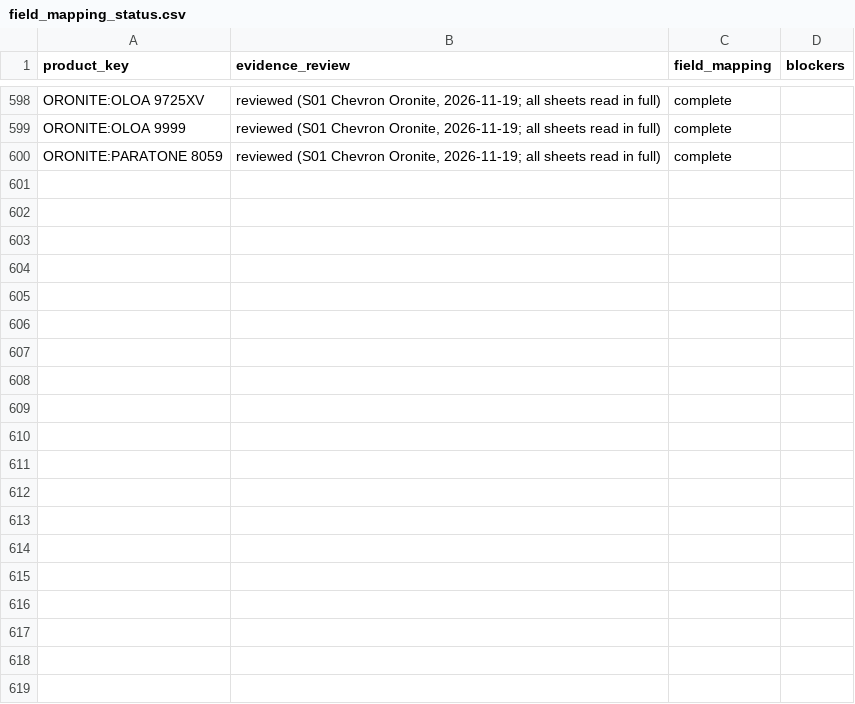
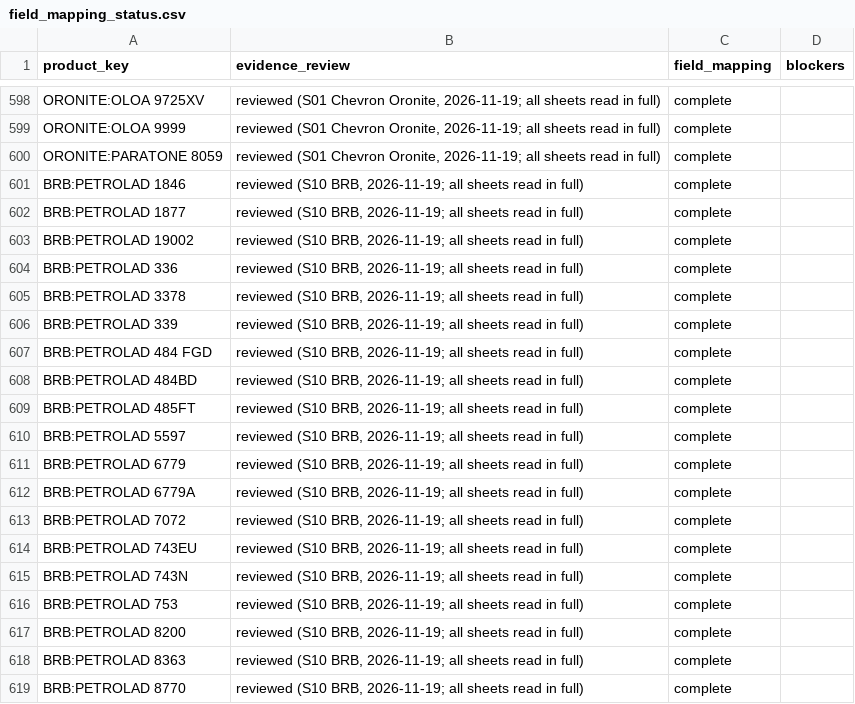
Before and after one commit to alaaahmadd182-lab/Smart-formulator-project, a CSV file: dataset_preparation_2026-11-14/tables/field_mapping_status.csv, drawn as a sheet; only a part is shown, gaps mark what is left out; the diff covers the shown part only; the diff names each change by its address in the sheet, - before the commit and + after, or states it on an @@ line.

```diff
--- a/dataset_preparation_2026-11-14/tables/field_mapping_status.csv
+++ b/dataset_preparation_2026-11-14/tables/field_mapping_status.csv
+row 601: BRB:PETROLAD 1846 | reviewed (S10 BRB, 2026-11-19; all sheets read in full) | complete
+row 602: BRB:PETROLAD 1877 | reviewed (S10 BRB, 2026-11-19; all sheets read in full) | complete
+row 603: BRB:PETROLAD 19002 | reviewed (S10 BRB, 2026-11-19; all sheets read in full) | complete
+row 604: BRB:PETROLAD 336 | reviewed (S10 BRB, 2026-11-19; all sheets read in full) | complete
+row 605: BRB:PETROLAD 3378 | reviewed (S10 BRB, 2026-11-19; all sheets read in full) | complete
+row 606: BRB:PETROLAD 339 | reviewed (S10 BRB, 2026-11-19; all sheets read in full) | complete
+row 607: BRB:PETROLAD 484 FGD | reviewed (S10 BRB, 2026-11-19; all sheets read in full) | complete
+row 608: BRB:PETROLAD 484BD | reviewed (S10 BRB, 2026-11-19; all sheets read in full) | complete
+row 609: BRB:PETROLAD 485FT | reviewed (S10 BRB, 2026-11-19; all sheets read in full) | complete
+row 610: BRB:PETROLAD 5597 | reviewed (S10 BRB, 2026-11-19; all sheets read in full) | complete
+row 611: BRB:PETROLAD 6779 | reviewed (S10 BRB, 2026-11-19; all sheets read in full) | complete
+row 612: BRB:PETROLAD 6779A | reviewed (S10 BRB, 2026-11-19; all sheets read in full) | complete
+row 613: BRB:PETROLAD 7072 | reviewed (S10 BRB, 2026-11-19; all sheets read in full) | complete
+row 614: BRB:PETROLAD 743EU | reviewed (S10 BRB, 2026-11-19; all sheets read in full) | complete
+row 615: BRB:PETROLAD 743N | reviewed (S10 BRB, 2026-11-19; all sheets read in full) | complete
+row 616: BRB:PETROLAD 753 | reviewed (S10 BRB, 2026-11-19; all sheets read in full) | complete
+row 617: BRB:PETROLAD 8200 | reviewed (S10 BRB, 2026-11-19; all sheets read in full) | complete
+row 618: BRB:PETROLAD 8363 | reviewed (S10 BRB, 2026-11-19; all sheets read in full) | complete
+row 619: BRB:PETROLAD 8770 | reviewed (S10 BRB, 2026-11-19; all sheets read in full) | complete
```
Also changed, not shown: 32 added rows elsewhere in this file, dataset_preparation_2026-11-14/tables/product_stages.csv, 3 other files.
